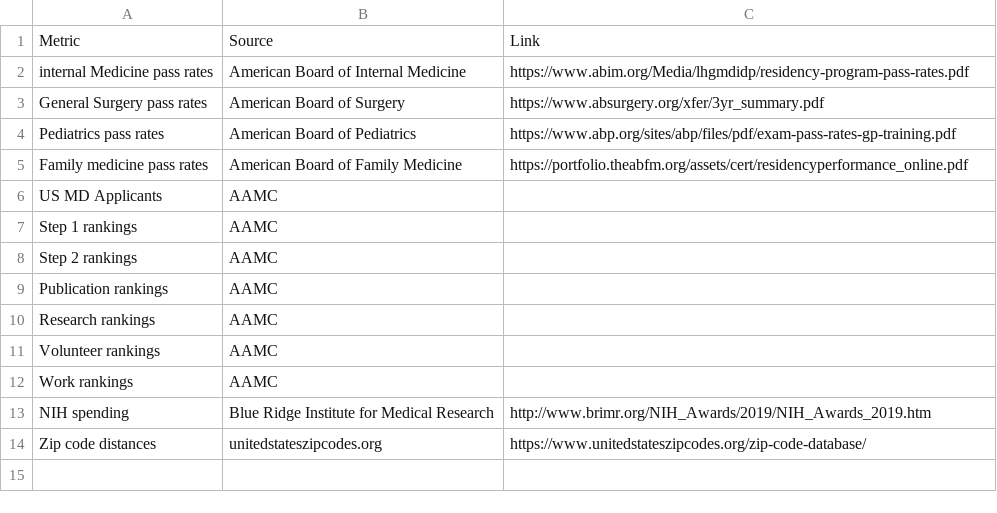
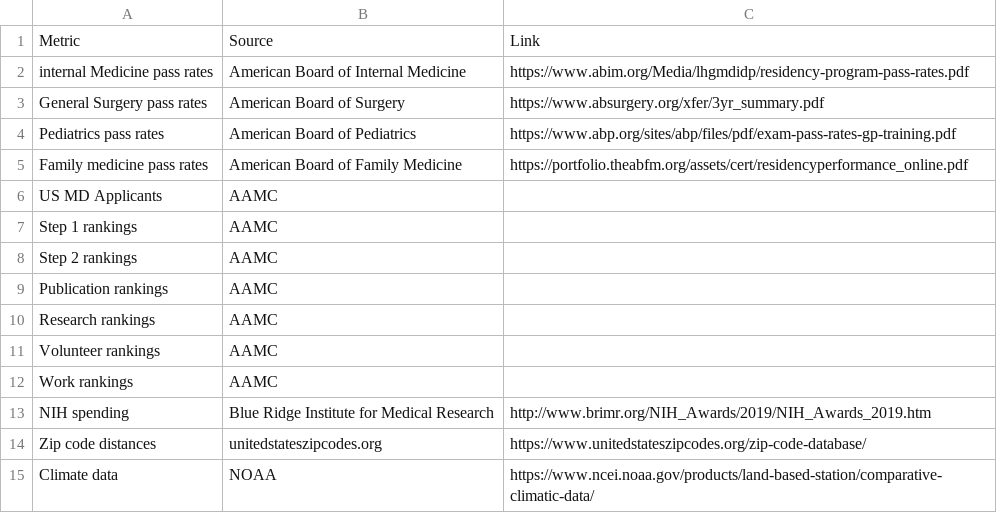
Before and after one commit to homebase3/nycdsa_final_project, a CSV file: data/bibliography.csv, drawn as a sheet; the diff names each change by its address in the sheet, - before the commit and + after, or states it on an @@ line.

```diff
--- a/data/bibliography.csv
+++ b/data/bibliography.csv
+row 15: Climate data | NOAA | https://www.ncei.noaa.gov/products/land-based-station/comparative-climatic-data/
```
Also changed, not shown: 20 other files.
